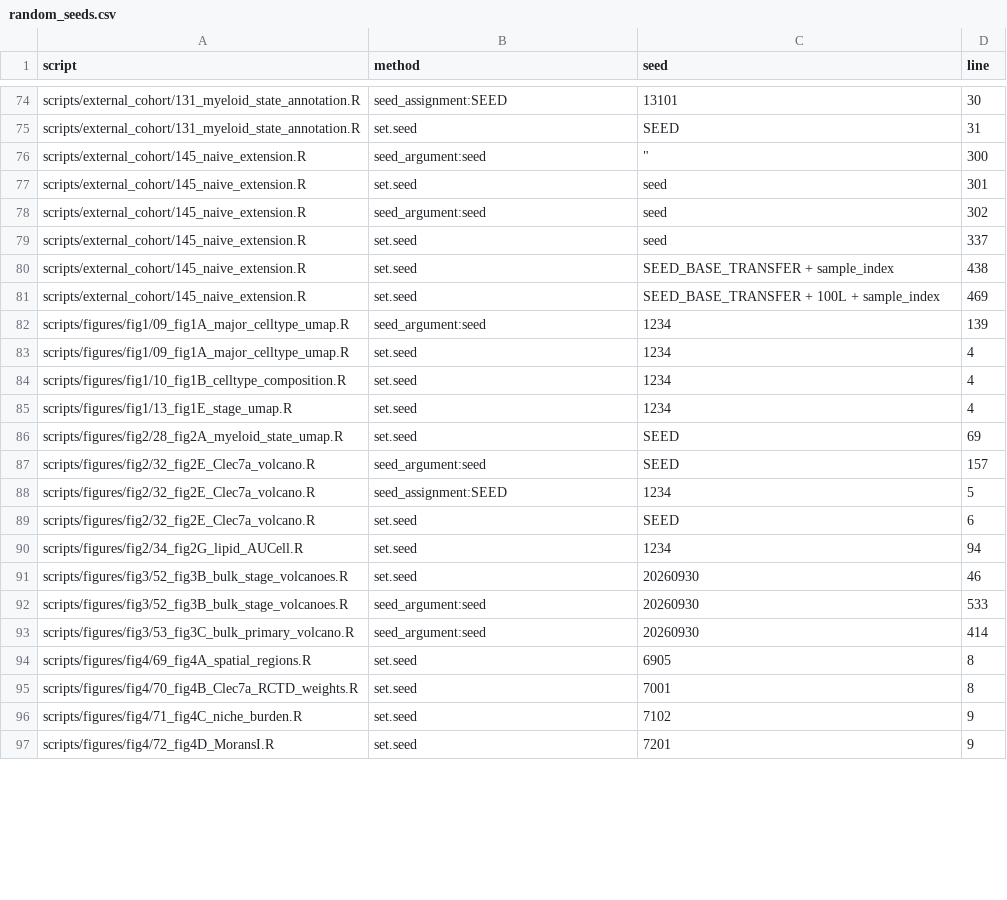
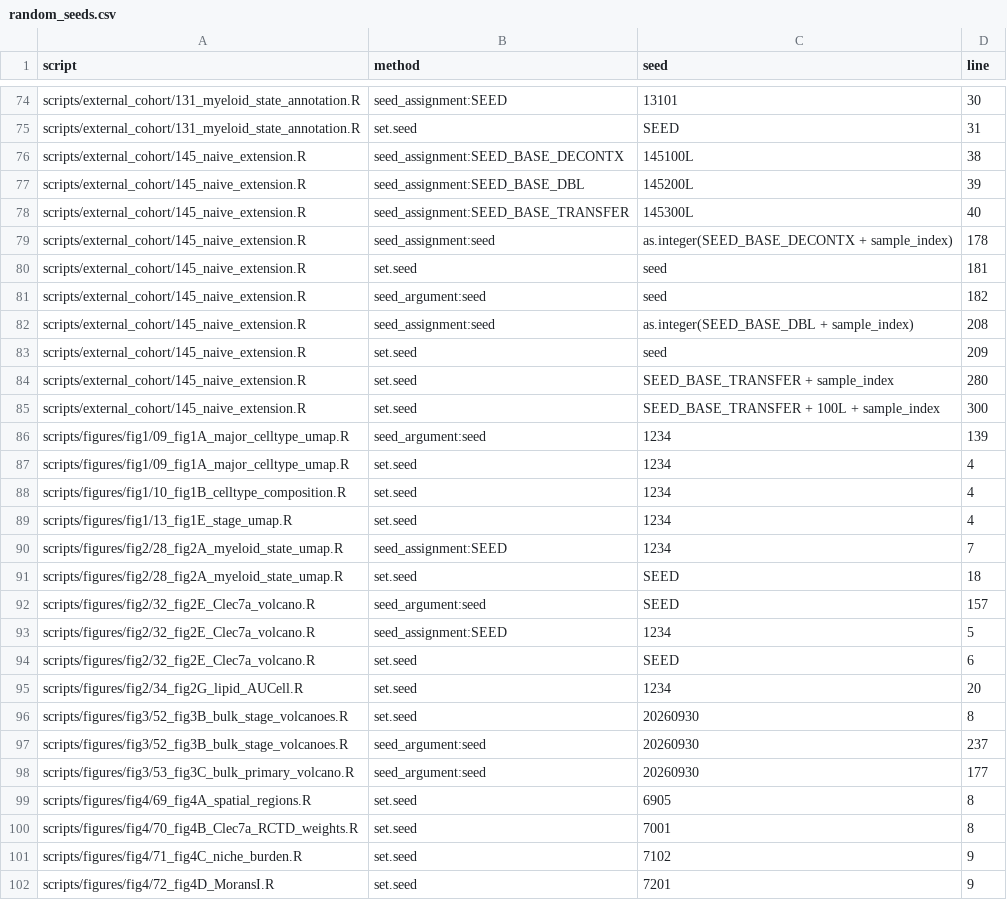
Before and after one commit to huiqichen65-stack/spinal-cord-injury-transcriptomics, a CSV file: random_seeds.csv, drawn as a sheet; only a part is shown, gaps mark what is left out; the diff covers the shown part only.

Commit message:
Update random_seeds.csv

```diff
--- a/random_seeds.csv
+++ b/random_seeds.csv
@@ -75,8 +75,12 @@ scripts/external_cohort/131_myeloid_state_annotation.R,seed_assignment:SEED,1310
 scripts/external_cohort/131_myeloid_state_annotation.R,set.seed,SEED,31
-scripts/external_cohort/145_naive_extension.R,seed_argument:seed,"""",300
-scripts/external_cohort/145_naive_extension.R,set.seed,seed,301
-scripts/external_cohort/145_naive_extension.R,seed_argument:seed,seed,302
-scripts/external_cohort/145_naive_extension.R,set.seed,seed,337
-scripts/external_cohort/145_naive_extension.R,set.seed,SEED_BASE_TRANSFER + sample_index,438
-scripts/external_cohort/145_naive_extension.R,set.seed,SEED_BASE_TRANSFER + 100L + sample_index,469
+scripts/external_cohort/145_naive_extension.R,seed_assignment:SEED_BASE_DECONTX,145100L,38
+scripts/external_cohort/145_naive_extension.R,seed_assignment:SEED_BASE_DBL,145200L,39
+scripts/external_cohort/145_naive_extension.R,seed_assignment:SEED_BASE_TRANSFER,145300L,40
+scripts/external_cohort/145_naive_extension.R,seed_assignment:seed,as.integer(SEED_BASE_DECONTX + sample_index),178
+scripts/external_cohort/145_naive_extension.R,set.seed,seed,181
+scripts/external_cohort/145_naive_extension.R,seed_argument:seed,seed,182
+scripts/external_cohort/145_naive_extension.R,seed_assignment:seed,as.integer(SEED_BASE_DBL + sample_index),208
+scripts/external_cohort/145_naive_extension.R,set.seed,seed,209
+scripts/external_cohort/145_naive_extension.R,set.seed,SEED_BASE_TRANSFER + sample_index,280
+scripts/external_cohort/145_naive_extension.R,set.seed,SEED_BASE_TRANSFER + 100L + sample_index,300
 scripts/figures/fig1/09_fig1A_major_celltype_umap.R,seed_argument:seed,1234,139
@@ -85,3 +89,4 @@ scripts/figures/fig1/10_fig1B_celltype_composition.R,set.seed,1234,4
 scripts/figures/fig1/13_fig1E_stage_umap.R,set.seed,1234,4
-scripts/figures/fig2/28_fig2A_myeloid_state_umap.R,set.seed,SEED,69
+scripts/figures/fig2/28_fig2A_myeloid_state_umap.R,seed_assignment:SEED,1234,7
+scripts/figures/fig2/28_fig2A_myeloid_state_umap.R,set.seed,SEED,18
 scripts/figures/fig2/32_fig2E_Clec7a_volcano.R,seed_argument:seed,SEED,157
@@ -89,6 +94,6 @@ scripts/figures/fig2/32_fig2E_Clec7a_volcano.R,seed_assignment:SEED,1234,5
 scripts/figures/fig2/32_fig2E_Clec7a_volcano.R,set.seed,SEED,6
-scripts/figures/fig2/34_fig2G_lipid_AUCell.R,set.seed,1234,94
-scripts/figures/fig3/52_fig3B_bulk_stage_volcanoes.R,set.seed,20260930,46
-scripts/figures/fig3/52_fig3B_bulk_stage_volcanoes.R,seed_argument:seed,20260930,533
-scripts/figures/fig3/53_fig3C_bulk_primary_volcano.R,seed_argument:seed,20260930,414
+scripts/figures/fig2/34_fig2G_lipid_AUCell.R,set.seed,1234,20
+scripts/figures/fig3/52_fig3B_bulk_stage_volcanoes.R,set.seed,20260930,8
+scripts/figures/fig3/52_fig3B_bulk_stage_volcanoes.R,seed_argument:seed,20260930,237
+scripts/figures/fig3/53_fig3C_bulk_primary_volcano.R,seed_argument:seed,20260930,177
 scripts/figures/fig4/69_fig4A_spatial_regions.R,set.seed,6905,8
```
Also changed, not shown: 13 edited cells elsewhere in this file.
